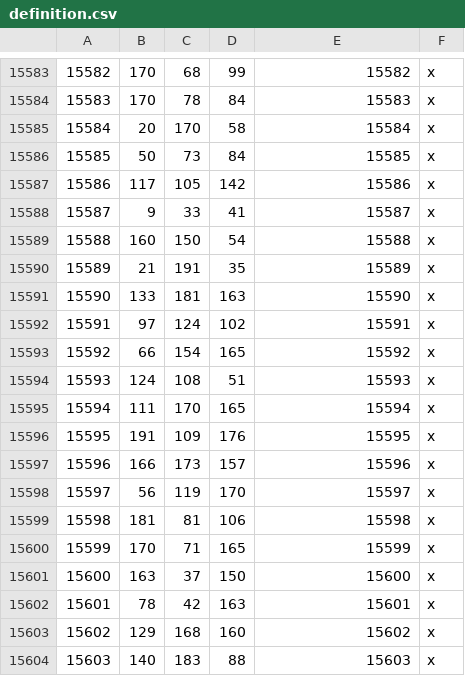
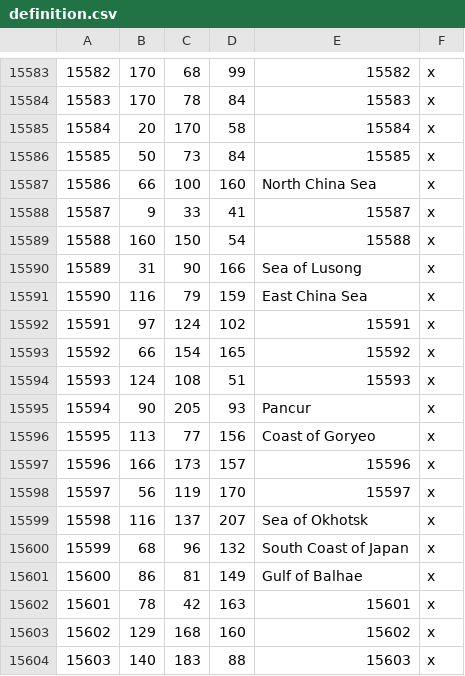
Before and after one commit to Rajas-of-Indochina/mod, a CSV file: indochina/map_data/definition.csv, drawn as a sheet; only a part is shown, gaps mark what is left out; the diff covers the shown part only.

Commit message:
Add many additional sea tiles Add second province to Singapore Add (currently unused) province to north Australia and to tip of Kamchatka

```diff
--- a/indochina/map_data/definition.csv
+++ b/indochina/map_data/definition.csv
@@ -15586,7 +15586,7 @@
 15585;50;73;84;15585;x
-15586;117;105;142;15586;x
+15586;66;100;160;North China Sea;x
 15587;9;33;41;15587;x
 15588;160;150;54;15588;x
-15589;21;191;35;15589;x
-15590;133;181;163;15590;x
+15589;31;90;166;Sea of Lusong;x
+15590;116;79;159;East China Sea;x
 15591;97;124;102;15591;x
@@ -15594,9 +15594,9 @@
 15593;124;108;51;15593;x
-15594;111;170;165;15594;x
-15595;191;109;176;15595;x
+15594;90;205;93;Pancur;x
+15595;113;77;156;Coast of Goryeo;x
 15596;166;173;157;15596;x
 15597;56;119;170;15597;x
-15598;181;81;106;15598;x
-15599;170;71;165;15599;x
-15600;163;37;150;15600;x
+15598;116;137;207;Sea of Okhotsk;x
+15599;68;96;132;South Coast of Japan;x
+15600;86;81;149;Gulf of Balhae;x
 15601;78;42;163;15601;x
```
Also changed, not shown: 157 edited cells elsewhere in this file, 6 other files.
